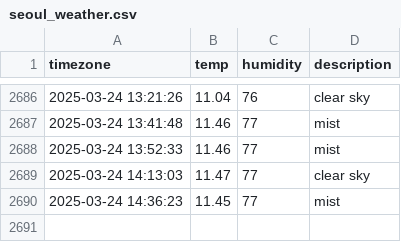
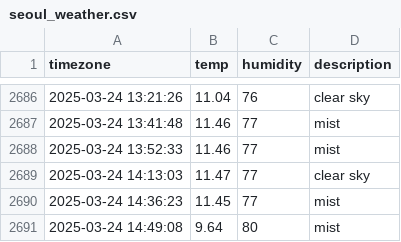
Before and after one commit to hyyunjin-kim/seoul_weather, a CSV file: seoul_weather.csv, drawn as a sheet; only a part is shown, gaps mark what is left out; the diff names each change by its address in the sheet, - before the commit and + after, or states it on an @@ line.

```diff
--- a/seoul_weather.csv
+++ b/seoul_weather.csv
+row 2691: 2025-03-24 14:49:08 | 9.64 | 80 | mist
```
